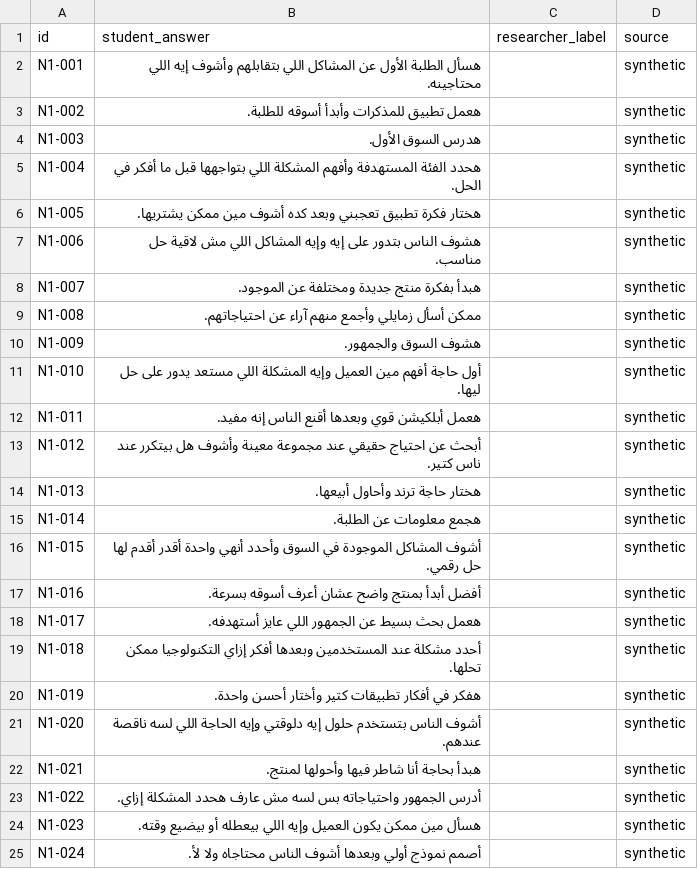
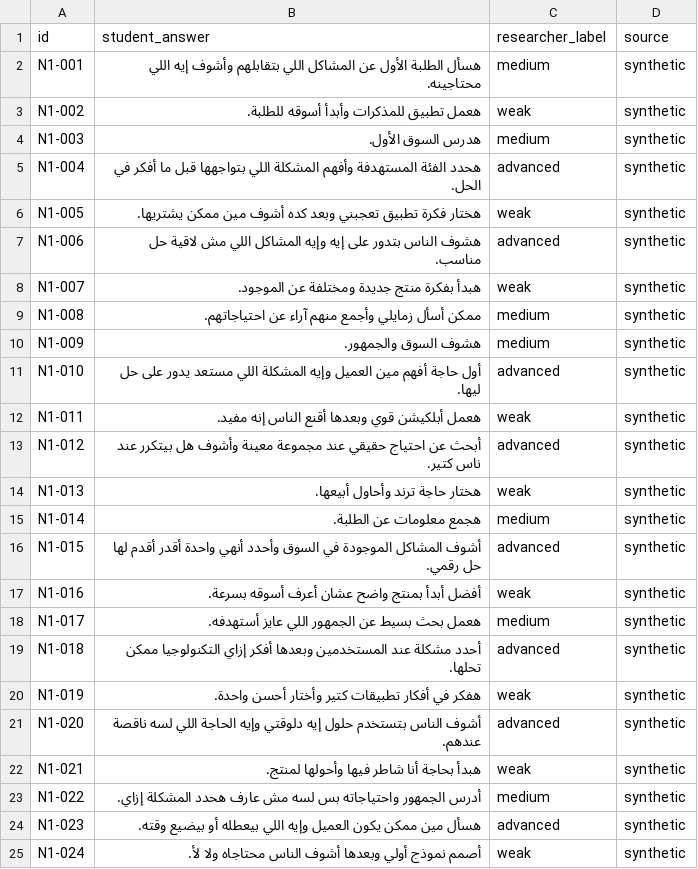
Before and after one commit to AbdullahSoudi/smart-agent-experiment, a CSV file: data/n1_eval_template.csv, drawn as a sheet.

Commit message:
test: add approved N1 evaluation labels

```diff
--- a/data/n1_eval_template.csv
+++ b/data/n1_eval_template.csv
@@ -1,25 +1,25 @@
 id,student_answer,researcher_label,source
-N1-001,هسأل الطلبة الأول عن المشاكل اللي بتقابلهم وأشوف إيه اللي محتاجينه.,,synthetic
-N1-002,هعمل تطبيق للمذكرات وأبدأ أسوقه للطلبة.,,synthetic
-N1-003,هدرس السوق الأول.,,synthetic
-N1-004,هحدد الفئة المستهدفة وأفهم المشكلة اللي بتواجهها قبل ما أفكر في الحل.,,synthetic
-N1-005,هختار فكرة تطبيق تعجبني وبعد كده أشوف مين ممكن يشتريها.,,synthetic
-N1-006,هشوف الناس بتدور على إيه وإيه المشاكل اللي مش لاقية حل مناسب.,,synthetic
-N1-007,هبدأ بفكرة منتج جديدة ومختلفة عن الموجود.,,synthetic
-N1-008,ممكن أسأل زمايلي وأجمع منهم آراء عن احتياجاتهم.,,synthetic
-N1-009,هشوف السوق والجمهور.,,synthetic
-N1-010,أول حاجة أفهم مين العميل وإيه المشكلة اللي مستعد يدور على حل ليها.,,synthetic
-N1-011,هعمل أبلكيشن قوي وبعدها أقنع الناس إنه مفيد.,,synthetic
-N1-012,أبحث عن احتياج حقيقي عند مجموعة معينة وأشوف هل بيتكرر عند ناس كتير.,,synthetic
-N1-013,هختار حاجة ترند وأحاول أبيعها.,,synthetic
-N1-014,هجمع معلومات عن الطلبة.,,synthetic
-N1-015,أشوف المشاكل الموجودة في السوق وأحدد أنهي واحدة أقدر أقدم لها حل رقمي.,,synthetic
-N1-016,أفضل أبدأ بمنتج واضح عشان أعرف أسوقه بسرعة.,,synthetic
-N1-017,هعمل بحث بسيط عن الجمهور اللي عايز أستهدفه.,,synthetic
-N1-018,أحدد مشكلة عند المستخدمين وبعدها أفكر إزاي التكنولوجيا ممكن تحلها.,,synthetic
-N1-019,هفكر في أفكار تطبيقات كتير وأختار أحسن واحدة.,,synthetic
-N1-020,أشوف الناس بتستخدم حلول إيه دلوقتي وإيه الحاجة اللي لسه ناقصة عندهم.,,synthetic
-N1-021,هبدأ بحاجة أنا شاطر فيها وأحولها لمنتج.,,synthetic
-N1-022,أدرس الجمهور واحتياجاته بس لسه مش عارف هحدد المشكلة إزاي.,,synthetic
-N1-023,هسأل مين ممكن يكون العميل وإيه اللي بيعطله أو بيضيع وقته.,,synthetic
-N1-024,أصمم نموذج أولي وبعدها أشوف الناس محتاجاه ولا لأ.,,synthetic
+N1-001,هسأل الطلبة الأول عن المشاكل اللي بتقابلهم وأشوف إيه اللي محتاجينه.,medium,synthetic
+N1-002,هعمل تطبيق للمذكرات وأبدأ أسوقه للطلبة.,weak,synthetic
+N1-003,هدرس السوق الأول.,medium,synthetic
+N1-004,هحدد الفئة المستهدفة وأفهم المشكلة اللي بتواجهها قبل ما أفكر في الحل.,advanced,synthetic
+N1-005,هختار فكرة تطبيق تعجبني وبعد كده أشوف مين ممكن يشتريها.,weak,synthetic
+N1-006,هشوف الناس بتدور على إيه وإيه المشاكل اللي مش لاقية حل مناسب.,advanced,synthetic
+N1-007,هبدأ بفكرة منتج جديدة ومختلفة عن الموجود.,weak,synthetic
+N1-008,ممكن أسأل زمايلي وأجمع منهم آراء عن احتياجاتهم.,medium,synthetic
+N1-009,هشوف السوق والجمهور.,medium,synthetic
+N1-010,أول حاجة أفهم مين العميل وإيه المشكلة اللي مستعد يدور على حل ليها.,advanced,synthetic
+N1-011,هعمل أبلكيشن قوي وبعدها أقنع الناس إنه مفيد.,weak,synthetic
+N1-012,أبحث عن احتياج حقيقي عند مجموعة معينة وأشوف هل بيتكرر عند ناس كتير.,advanced,synthetic
+N1-013,هختار حاجة ترند وأحاول أبيعها.,weak,synthetic
+N1-014,هجمع معلومات عن الطلبة.,medium,synthetic
+N1-015,أشوف المشاكل الموجودة في السوق وأحدد أنهي واحدة أقدر أقدم لها حل رقمي.,advanced,synthetic
+N1-016,أفضل أبدأ بمنتج واضح عشان أعرف أسوقه بسرعة.,weak,synthetic
+N1-017,هعمل بحث بسيط عن الجمهور اللي عايز أستهدفه.,medium,synthetic
+N1-018,أحدد مشكلة عند المستخدمين وبعدها أفكر إزاي التكنولوجيا ممكن تحلها.,advanced,synthetic
+N1-019,هفكر في أفكار تطبيقات كتير وأختار أحسن واحدة.,weak,synthetic
+N1-020,أشوف الناس بتستخدم حلول إيه دلوقتي وإيه الحاجة اللي لسه ناقصة عندهم.,advanced,synthetic
+N1-021,هبدأ بحاجة أنا شاطر فيها وأحولها لمنتج.,weak,synthetic
+N1-022,أدرس الجمهور واحتياجاته بس لسه مش عارف هحدد المشكلة إزاي.,medium,synthetic
+N1-023,هسأل مين ممكن يكون العميل وإيه اللي بيعطله أو بيضيع وقته.,advanced,synthetic
+N1-024,أصمم نموذج أولي وبعدها أشوف الناس محتاجاه ولا لأ.,weak,synthetic
```
Also changed, not shown: 1 other file.
